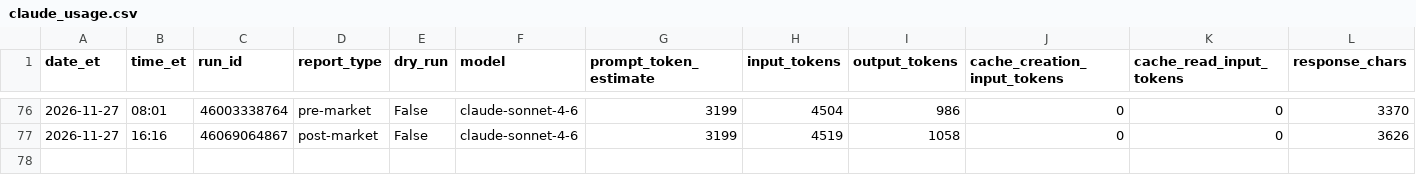
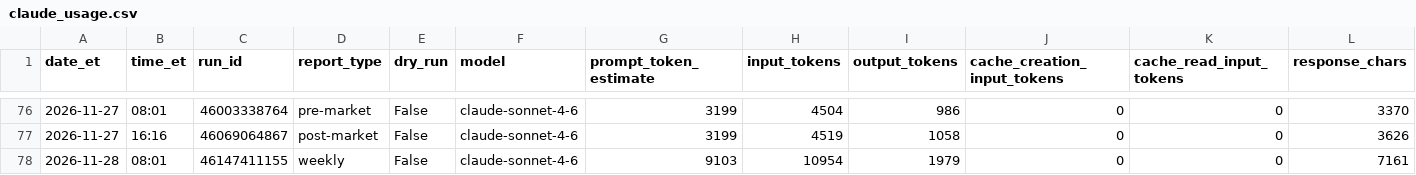
Before and after one commit to davidm00/discord-finance-bot, a CSV file: data/claude_usage.csv, drawn as a sheet; only a part is shown, gaps mark what is left out; rows hold the shown columns only; the diff names each change by its address in the sheet, - before the commit and + after, or states it on an @@ line.

```diff
--- a/data/claude_usage.csv
+++ b/data/claude_usage.csv
+row 78: 2026-11-28 | 08:01 | 46147411155 | weekly | False | claude-sonnet-4-6 | 9103 | 10954 | 1979 | 0 | 0 | 7161
```
Also changed, not shown: data/paper_portfolio/forward/orders.csv, data/paper_portfolio/forward/snapshots.csv, 3 other files.
